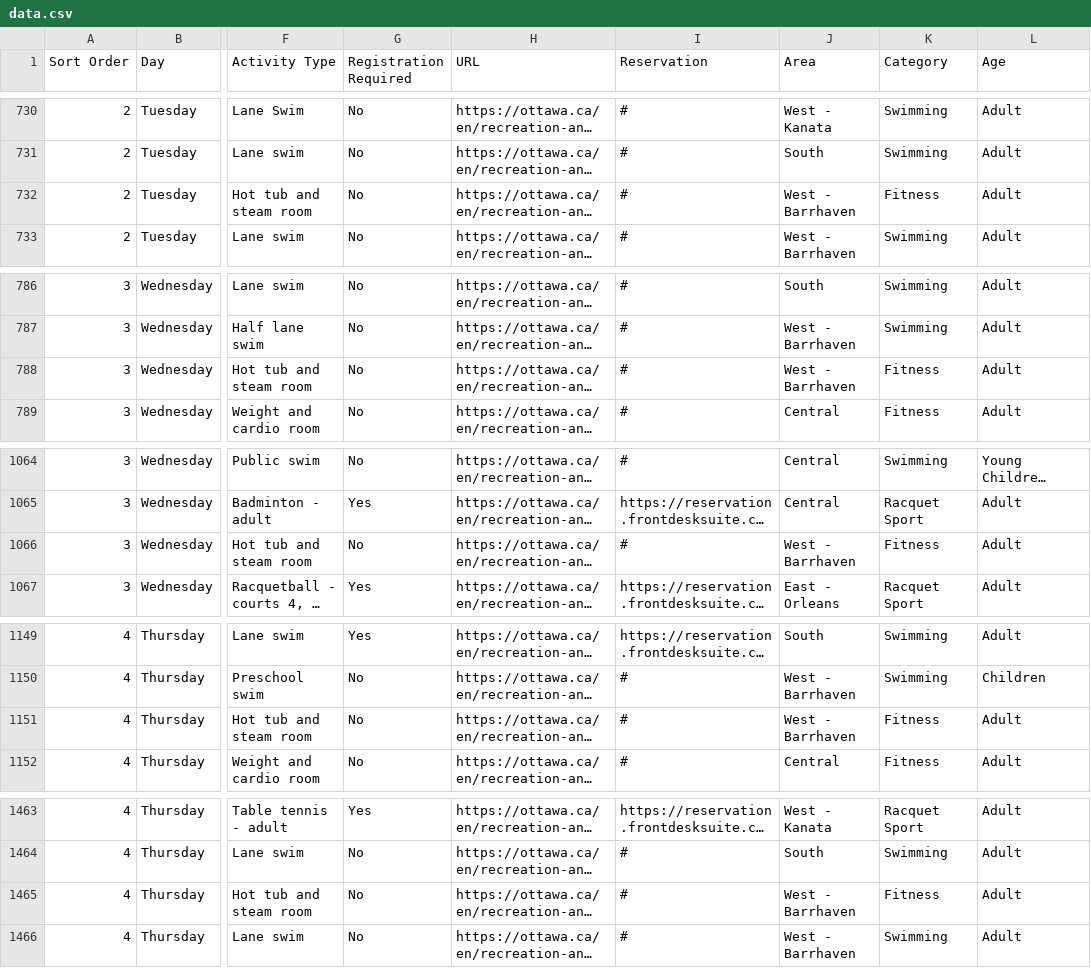
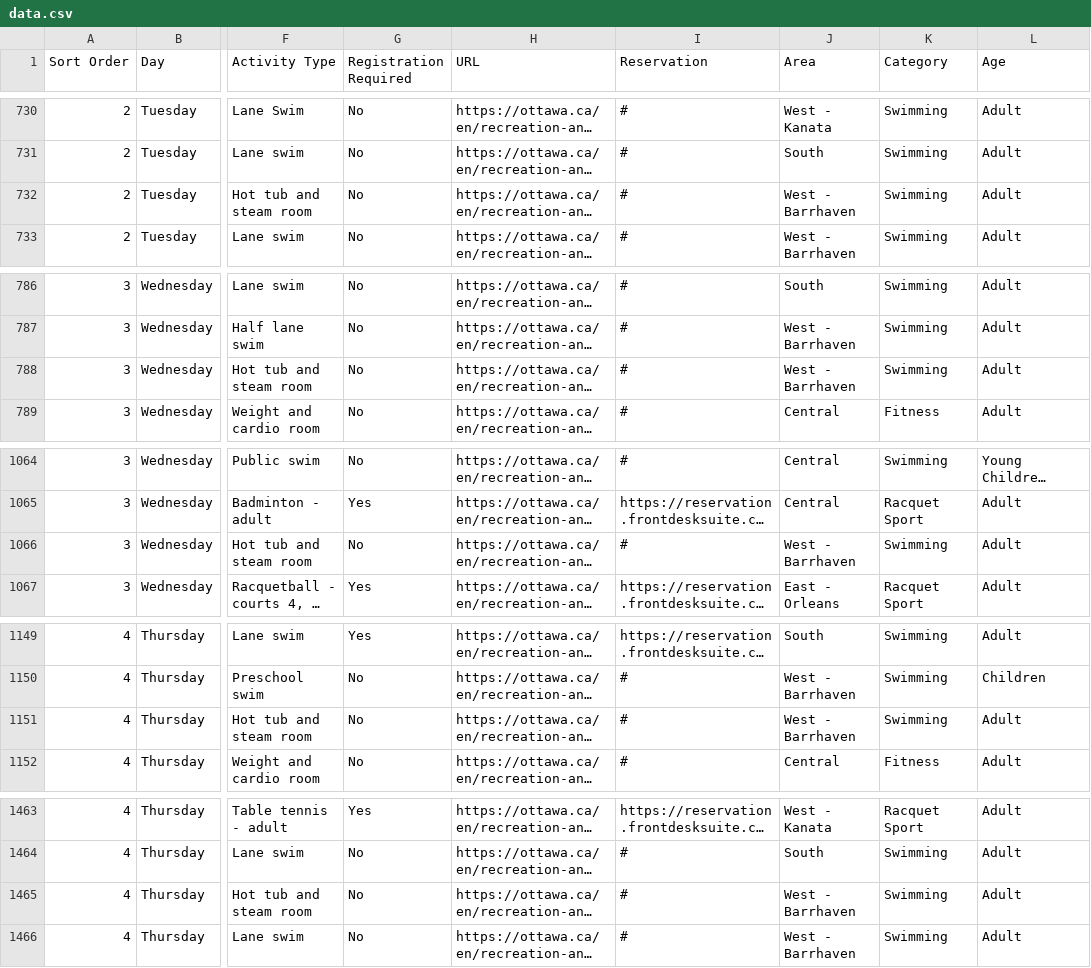
Before and after one commit to claudielarouche/claudielarouche, a CSV file: ottawa/data.csv, drawn as a sheet; only a part is shown, gaps mark what is left out; long unchanged cells end in …; the diff covers the shown part only; the diff names each change by its address in the sheet, - before the commit and + after, or states it on an @@ line.

```diff
--- a/ottawa/data.csv
+++ b/ottawa/data.csv
-K732 (Category): Fitness
+K732 (Category): Swimming
-K788 (Category): Fitness
+K788 (Category): Swimming
-K1066 (Category): Fitness
+K1066 (Category): Swimming
-K1151 (Category): Fitness
+K1151 (Category): Swimming
-K1465 (Category): Fitness
+K1465 (Category): Swimming
```
Also changed, not shown: 28 edited cells elsewhere in this file.
